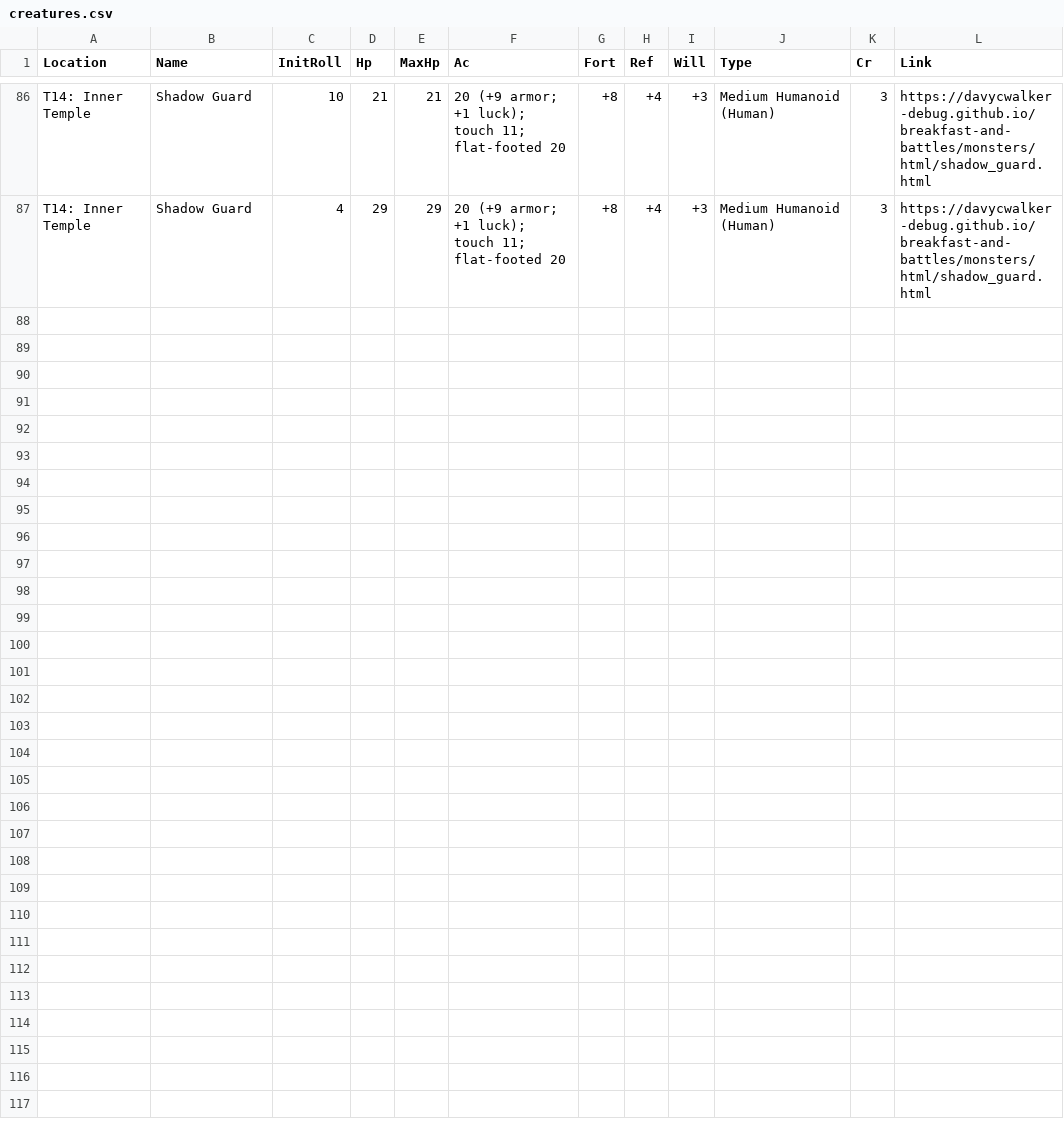
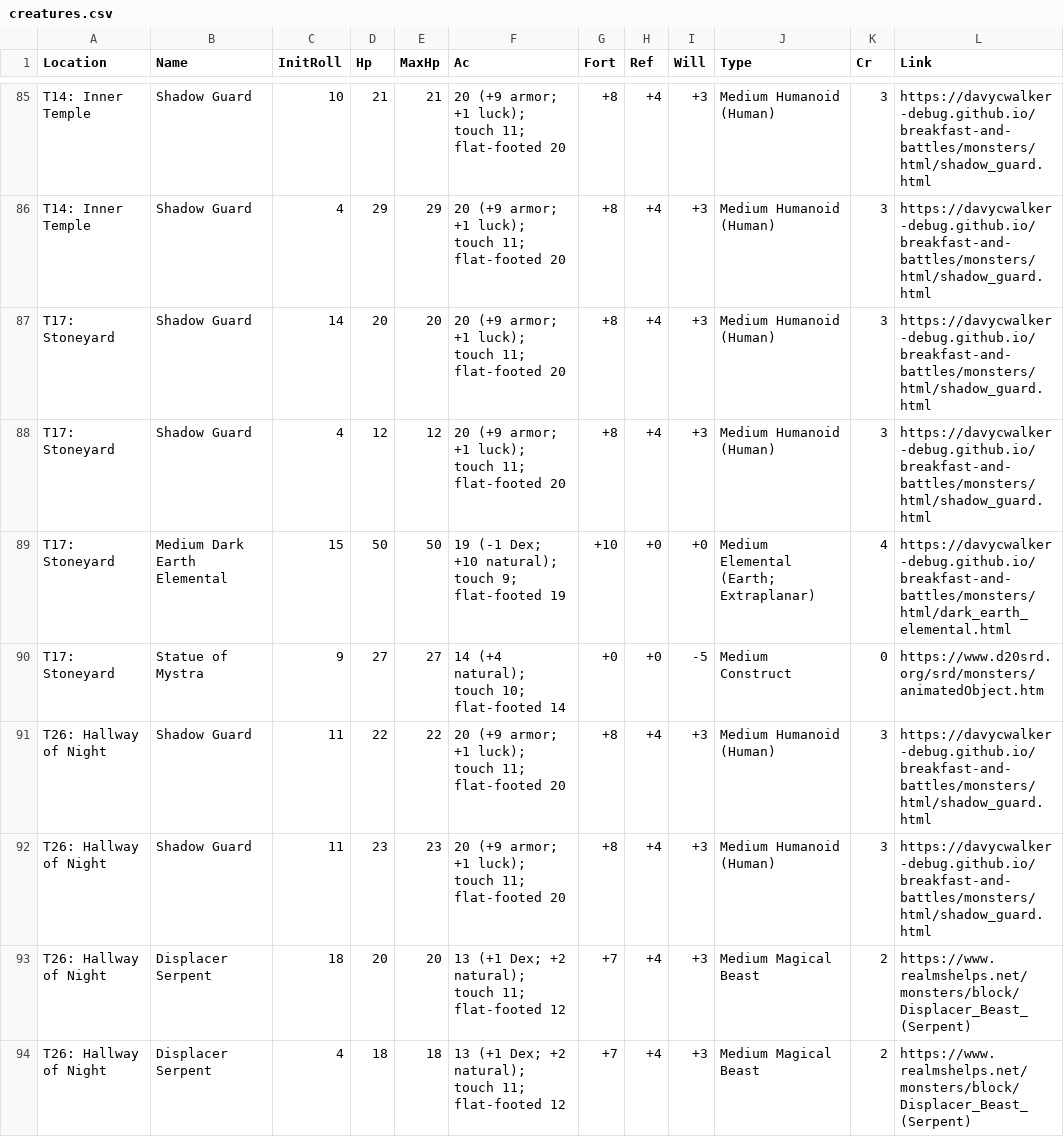
Before and after one commit to davycwalker-debug/breakfast-and-battles, a CSV file: rooms/csv/creatures.csv, drawn as a sheet; only a part is shown, gaps mark what is left out; the diff covers the shown part only; the diff names each change by its address in the sheet, - before the commit and + after, or states it on an @@ line.

```diff
--- a/rooms/csv/creatures.csv
+++ b/rooms/csv/creatures.csv
+row 87: T17: Stoneyard | Shadow Guard | 14 | 20 | 20 | 20 (+9 armor; +1 luck); touch 11; flat-footed 20 | +8 | +4 | +3 | Medium Humanoid (Human) | 3 | https://davycwalker-debug.github.io/breakfast-and-battles/monsters/html/shadow_guard.html
+row 88: T17: Stoneyard | Shadow Guard | 4 | 12 | 12 | 20 (+9 armor; +1 luck); touch 11; flat-footed 20 | +8 | +4 | +3 | Medium Humanoid (Human) | 3 | https://davycwalker-debug.github.io/breakfast-and-battles/monsters/html/shadow_guard.html
+row 89: T17: Stoneyard | Medium Dark Earth Elemental | 15 | 50 | 50 | 19 (-1 Dex; +10 natural); touch 9; flat-footed 19 | +10 | +0 | +0 | Medium Elemental (Earth; Extraplanar) | 4 | https://davycwalker-debug.github.io/breakfast-and-battles/monsters/html/dark_earth_elemental.html
+row 90: T17: Stoneyard | Statue of Mystra | 9 | 27 | 27 | 14 (+4 natural); touch 10; flat-footed 14 | +0 | +0 | -5 | Medium Construct | 0 | https://www.d20srd.org/srd/monsters/animatedObject.htm
+row 91: T26: Hallway of Night | Shadow Guard | 11 | 22 | 22 | 20 (+9 armor; +1 luck); touch 11; flat-footed 20 | +8 | +4 | +3 | Medium Humanoid (Human) | 3 | https://davycwalker-debug.github.io/breakfast-and-battles/monsters/html/shadow_guard.html
+row 92: T26: Hallway of Night | Shadow Guard | 11 | 23 | 23 | 20 (+9 armor; +1 luck); touch 11; flat-footed 20 | +8 | +4 | +3 | Medium Humanoid (Human) | 3 | https://davycwalker-debug.github.io/breakfast-and-battles/monsters/html/shadow_guard.html
+row 93: T26: Hallway of Night | Displacer Serpent | 18 | 20 | 20 | 13 (+1 Dex; +2 natural); touch 11; flat-footed 12 | +7 | +4 | +3 | Medium Magical Beast | 2 | https://www.realmshelps.net/monsters/block/Displacer_Beast_(Serpent)
+row 94: T26: Hallway of Night | Displacer Serpent | 4 | 18 | 18 | 13 (+1 Dex; +2 natural); touch 11; flat-footed 12 | +7 | +4 | +3 | Medium Magical Beast | 2 | https://www.realmshelps.net/monsters/block/Displacer_Beast_(Serpent)
```
Also changed, not shown: 6 added rows, 1 moved row and 6 edited cells elsewhere in this file, rooms/csv/multiplier.csv, rooms/csv/party.csv, 7 other files.
